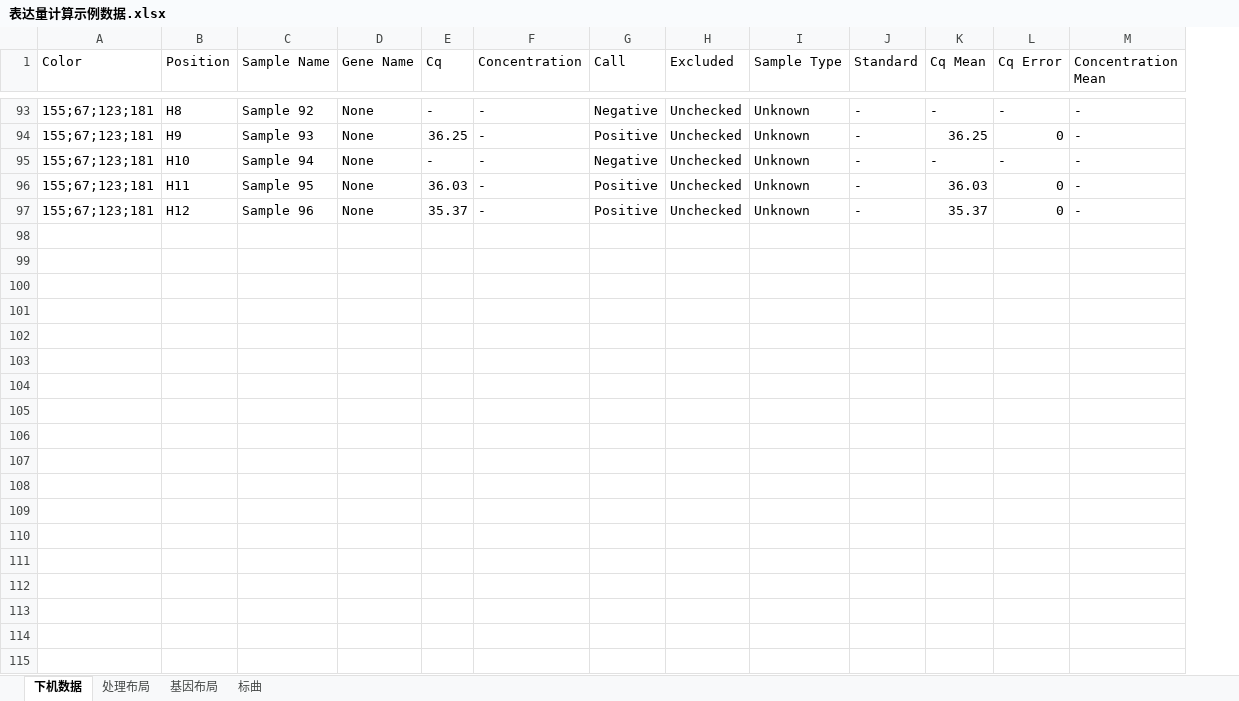
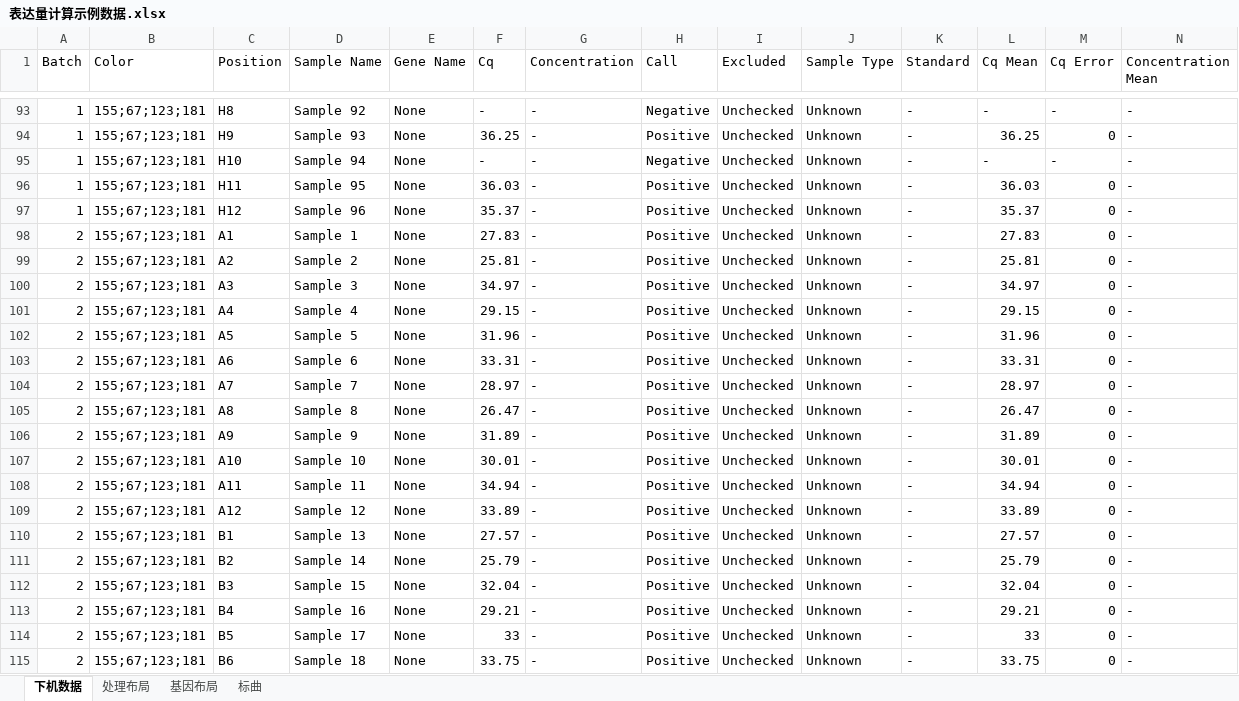
Before and after one commit to lixiang117423/shiny4qPCR, an Excel workbook: data/表达量计算示例数据.xlsx, sheet 下机数据, drawn as a sheet; only a part is shown, gaps mark what is left out; values as stored, in another font and other column widths than the file's, no borders; rows hold the shown columns only; the diff covers the shown part only; the diff names each change by its address in the sheet, - before the commit and + after, or states it on an @@ line.

```diff
--- a/data/表达量计算示例数据.xlsx (sheet 下机数据)
+++ b/data/表达量计算示例数据.xlsx (sheet 下机数据)
+column A (Batch), rows 93-97: all 1
+row 98: 2 | 155;67;123;181 | A1 | Sample 1 | None | 27.83 | - | Positive | Unchecked | Unknown | - | 27.83 | 0 | -
+row 99: 2 | 155;67;123;181 | A2 | Sample 2 | None | 25.81 | - | Positive | Unchecked | Unknown | - | 25.81 | 0 | -
+row 100: 2 | 155;67;123;181 | A3 | Sample 3 | None | 34.97 | - | Positive | Unchecked | Unknown | - | 34.97 | 0 | -
+row 101: 2 | 155;67;123;181 | A4 | Sample 4 | None | 29.15 | - | Positive | Unchecked | Unknown | - | 29.15 | 0 | -
+row 102: 2 | 155;67;123;181 | A5 | Sample 5 | None | 31.96 | - | Positive | Unchecked | Unknown | - | 31.96 | 0 | -
+row 103: 2 | 155;67;123;181 | A6 | Sample 6 | None | 33.31 | - | Positive | Unchecked | Unknown | - | 33.31 | 0 | -
+row 104: 2 | 155;67;123;181 | A7 | Sample 7 | None | 28.97 | - | Positive | Unchecked | Unknown | - | 28.97 | 0 | -
+row 105: 2 | 155;67;123;181 | A8 | Sample 8 | None | 26.47 | - | Positive | Unchecked | Unknown | - | 26.47 | 0 | -
+row 106: 2 | 155;67;123;181 | A9 | Sample 9 | None | 31.89 | - | Positive | Unchecked | Unknown | - | 31.89 | 0 | -
+row 107: 2 | 155;67;123;181 | A10 | Sample 10 | None | 30.01 | - | Positive | Unchecked | Unknown | - | 30.01 | 0 | -
+row 108: 2 | 155;67;123;181 | A11 | Sample 11 | None | 34.94 | - | Positive | Unchecked | Unknown | - | 34.94 | 0 | -
+row 109: 2 | 155;67;123;181 | A12 | Sample 12 | None | 33.89 | - | Positive | Unchecked | Unknown | - | 33.89 | 0 | -
+row 110: 2 | 155;67;123;181 | B1 | Sample 13 | None | 27.57 | - | Positive | Unchecked | Unknown | - | 27.57 | 0 | -
+row 111: 2 | 155;67;123;181 | B2 | Sample 14 | None | 25.79 | - | Positive | Unchecked | Unknown | - | 25.79 | 0 | -
+row 112: 2 | 155;67;123;181 | B3 | Sample 15 | None | 32.04 | - | Positive | Unchecked | Unknown | - | 32.04 | 0 | -
+row 113: 2 | 155;67;123;181 | B4 | Sample 16 | None | 29.21 | - | Positive | Unchecked | Unknown | - | 29.21 | 0 | -
+row 114: 2 | 155;67;123;181 | B5 | Sample 17 | None | 33 | - | Positive | Unchecked | Unknown | - | 33 | 0 | -
+row 115: 2 | 155;67;123;181 | B6 | Sample 18 | None | 33.75 | - | Positive | Unchecked | Unknown | - | 33.75 | 0 | -
```
Also changed, not shown: 78 added rows elsewhere in this sheet, sheet 基因布局, sheet 处理布局, sheet 标曲, 9 other files.
